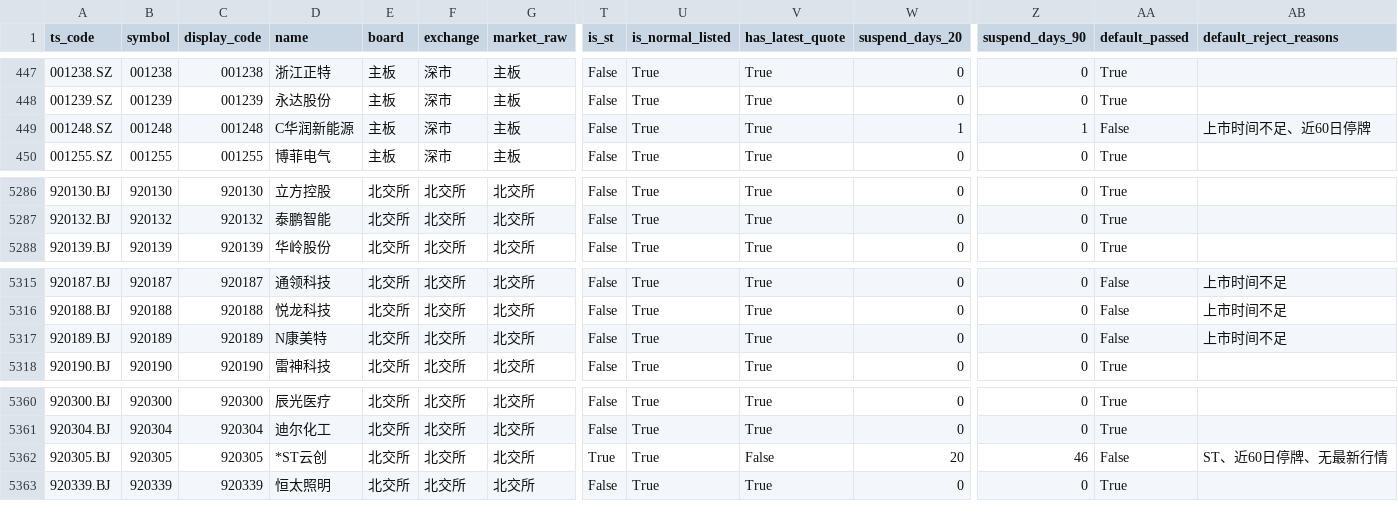
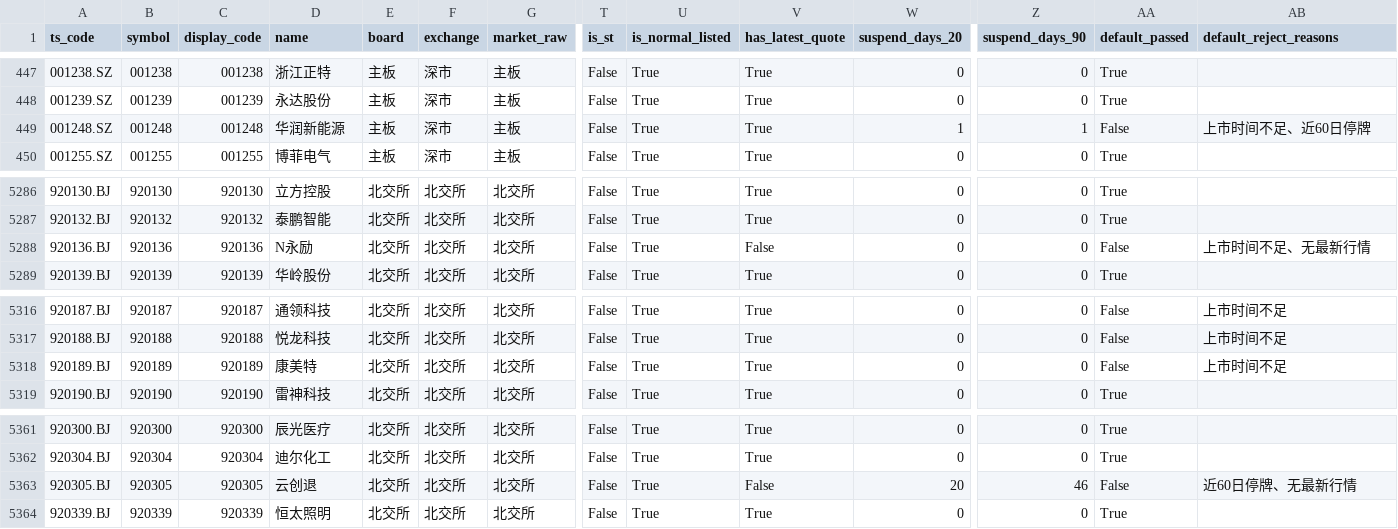
Before and after one commit to csaizbc/Select-Stock, a CSV file: output/all_stocks.csv, drawn as a sheet; only a part is shown, gaps mark what is left out; addresses are those after the commit; rows hold the shown columns only; the diff names each change by its address in the sheet, - before the commit and + after, or states it on an @@ line.

```diff
--- a/output/all_stocks.csv
+++ b/output/all_stocks.csv
-D449 (name): C华润新能源
+D449 (name): 华润新能源
+row 5288: 920136.BJ | 920136 | 920136 | N永励 | 北交所 | 北交所 | 北交所 | False | True | False | 0 | 0 | False | 上市时间不足、无最新行情
-D5318 (name): N康美特
+D5318 (name): 康美特
-D5363 (name): *ST云创
+D5363 (name): 云创退
-T5363 (is_st): True
+T5363 (is_st): False
-AB5363 (default_reject_reasons): ST、近60日停牌、无最新行情
+AB5363 (default_reject_reasons): 近60日停牌、无最新行情
```
Also changed, not shown: output/default_excluded.csv, output/pools/all_all.csv, 14 other files.
